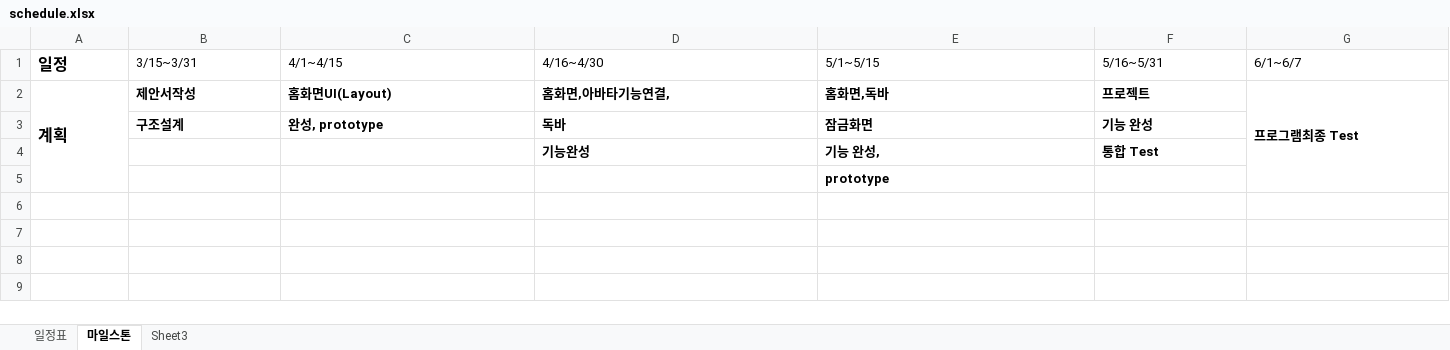
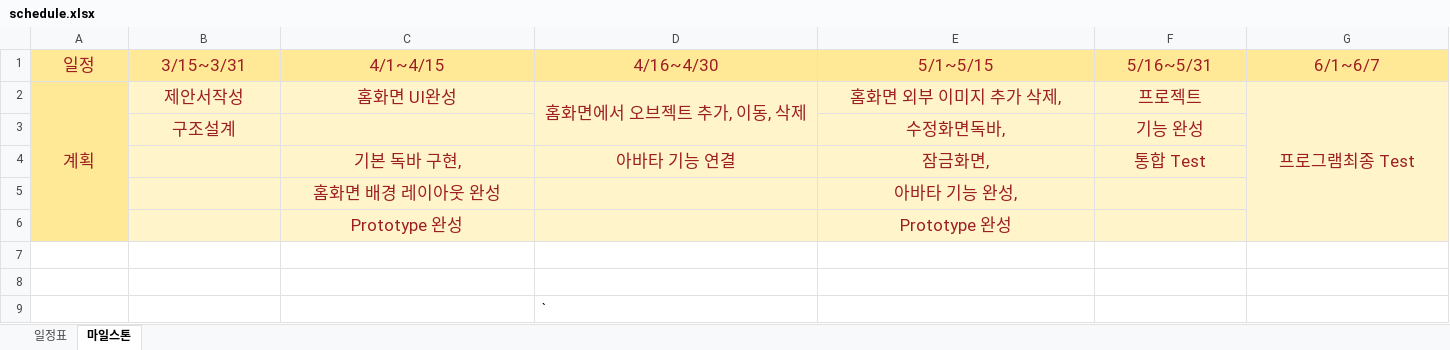
Before and after one commit to corestick/MateLauncher, an Excel workbook: doc/Proposal/schedule.xlsx, sheet 마일스톤, drawn as a sheet; values as stored, in another font and other column widths than the file's, no borders; removed rows and columns are numbered as before the commit, all else as after; the diff names each change by its address in the sheet, - before the commit and + after, or states it on an @@ line.

```diff
--- a/doc/Proposal/schedule.xlsx (sheet 마일스톤)
+++ b/doc/Proposal/schedule.xlsx (sheet 마일스톤)
-sheet tab: Sheet3
-A1:G1 fill: none
+A1:G1 fill: #FFE996
@@ A1:G2 text colour: black → #9D1E23, text size: larger, alignment: left → center @@
-A1 bold: on
+A1 bold: off
-A2 fill: none
+A2 fill: #FFE996
-A2:G2 bold: on
+A2:G2 bold: off
-A2:A5 merged
+A2:A6 merged
-B2:G2 fill: none
+B2:G2 fill: #FFF4CA
-C2 (4/1~4/15): 홈화면UI(Layout)
+C2 (4/1~4/15): 홈화면 UI완성
-D2 (4/16~4/30): 홈화면,아바타기능연결,
+D2 (4/16~4/30): 홈화면에서 오브젝트 추가, 이동, 삭제
+D2:D3 merged
-E2 (5/1~5/15): 홈화면,독바
+E2 (5/1~5/15): 홈화면 외부 이미지 추가 삭제,
-G2:G5 merged
+G2:G6 merged
-row 3:  | 구조설계 | 완성, prototype | 독바 | 잠금화면 | 기능 완성
+row 3:  | 구조설계 |  |  | 수정화면독바, | 기능 완성
+row 4:  |  | 기본 독바 구현, | 아바타 기능 연결 | 잠금화면, | 통합 Test
+row 5:  |  | 홈화면 배경 레이아웃 완성 |  | 아바타 기능 완성,
+row 6:  |  | Prototype 완성 |  | Prototype 완성
-row 7:  |  |  | 기능완성 | 기능 완성, | 통합 Test
+row 7: (empty)
-E8 (5/1~5/15): prototype
+E8 (5/1~5/15): (empty)
+row 9:  |  |  | `
```
Also changed, not shown: 1 other file.
